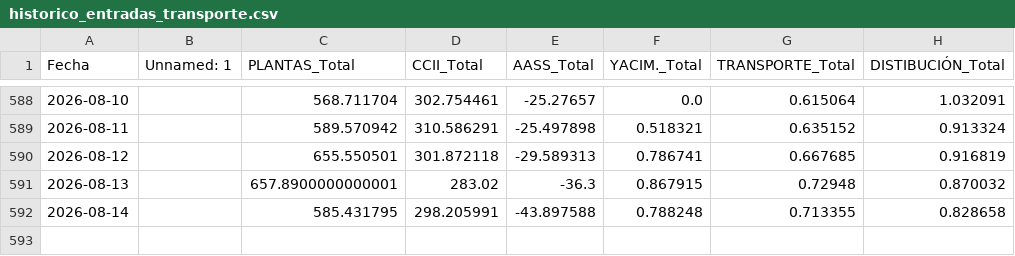
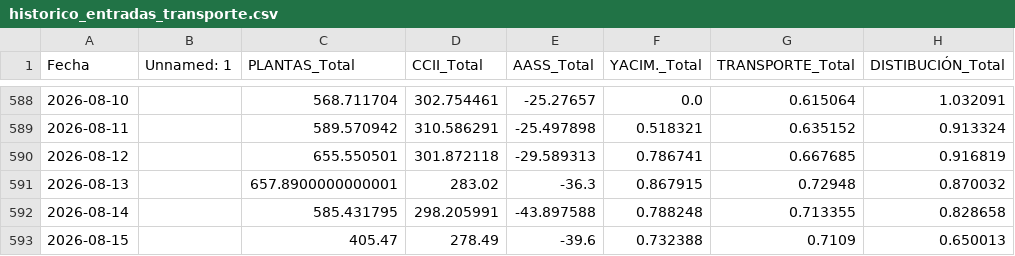
Before and after one commit to javiglejun/Entradas_gas, a CSV file: historico_entradas_transporte.csv, drawn as a sheet; only a part is shown, gaps mark what is left out; the diff names each change by its address in the sheet, - before the commit and + after, or states it on an @@ line.

```diff
--- a/historico_entradas_transporte.csv
+++ b/historico_entradas_transporte.csv
+row 593: 2026-08-15 |  | 405.47 | 278.49 | -39.6 | 0.732388 | 0.7109 | 0.650013
```
